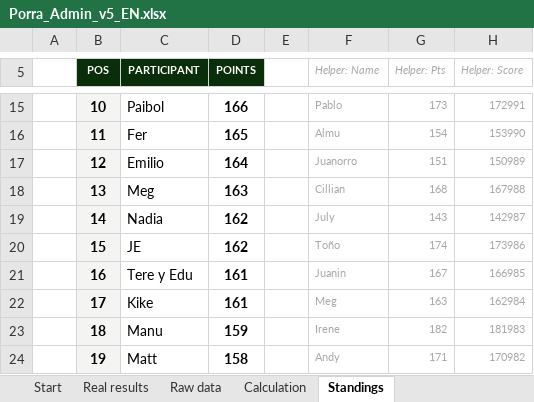
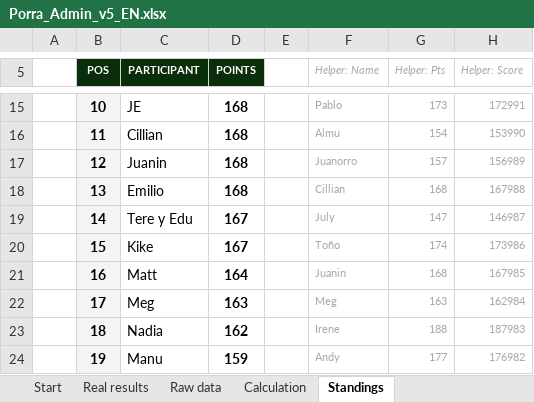
Before and after one commit to jose-reveni/porra2026, an Excel workbook: Porra_Admin_v5_EN.xlsx, sheet Standings, drawn as a sheet; only a part is shown, gaps mark what is left out; values as stored, in another font and other column widths than the file's, no borders; charts and pictures not drawn; the diff covers the shown part only; the diff names each change by its address in the sheet, - before the commit and + after, or states it on an @@ line.

```diff
--- a/Porra_Admin_v5_EN.xlsx (sheet Standings)
+++ b/Porra_Admin_v5_EN.xlsx (sheet Standings)
-C15 (PARTICIPANT): Paibol
+C15 (PARTICIPANT): JE
-D15 (POINTS): 166
+D15 (POINTS): 168
-C16 (PARTICIPANT): Fer
+C16 (PARTICIPANT): Cillian
-D16 (POINTS): 165
+D16 (POINTS): 168
-C17 (PARTICIPANT): Emilio
+C17 (PARTICIPANT): Juanin
-D17 (POINTS): 164
+D17 (POINTS): 168
-G17 (Helper: Pts): 151
+G17 (Helper: Pts): 157
-H17 (Helper: Score): 150989
+H17 (Helper: Score): 156989
-C18 (PARTICIPANT): Meg
+C18 (PARTICIPANT): Emilio
-D18 (POINTS): 163
+D18 (POINTS): 168
-C19 (PARTICIPANT): Nadia
+C19 (PARTICIPANT): Tere y Edu
-D19:D20 (POINTS): 162
+D19:D20 (POINTS): 167
-G19 (Helper: Pts): 143
+G19 (Helper: Pts): 147
-H19 (Helper: Score): 142987
+H19 (Helper: Score): 146987
-C20 (PARTICIPANT): JE
+C20 (PARTICIPANT): Kike
-C21 (PARTICIPANT): Tere y Edu
+C21 (PARTICIPANT): Matt
-D21 (POINTS): 161
+D21 (POINTS): 164
-G21 (Helper: Pts): 167
+G21 (Helper: Pts): 168
-H21 (Helper: Score): 166985
+H21 (Helper: Score): 167985
-C22 (PARTICIPANT): Kike
+C22 (PARTICIPANT): Meg
-D22 (POINTS): 161
+D22 (POINTS): 163
-C23 (PARTICIPANT): Manu
+C23 (PARTICIPANT): Nadia
-D23 (POINTS): 159
+D23 (POINTS): 162
-G23 (Helper: Pts): 182
+G23 (Helper: Pts): 188
-H23 (Helper: Score): 181983
+H23 (Helper: Score): 187983
-C24 (PARTICIPANT): Matt
+C24 (PARTICIPANT): Manu
-D24 (POINTS): 158
+D24 (POINTS): 159
-G24 (Helper: Pts): 171
+G24 (Helper: Pts): 177
-H24 (Helper: Score): 170982
+H24 (Helper: Score): 176982
```
Also changed, not shown: 59 edited cells elsewhere in this sheet, sheet Calculation, sheet Real results, 1 other file.
